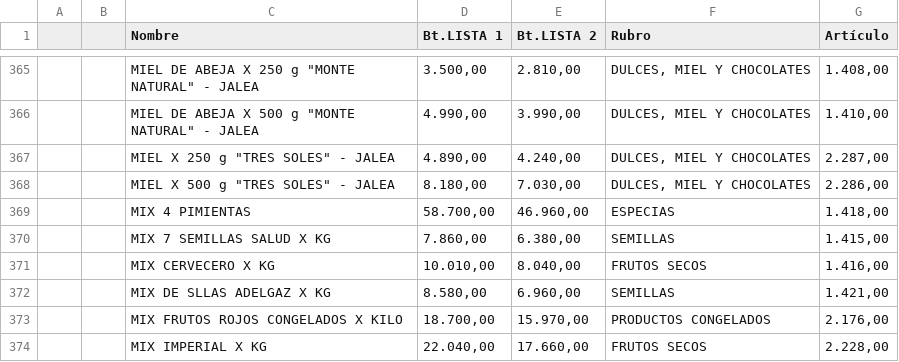
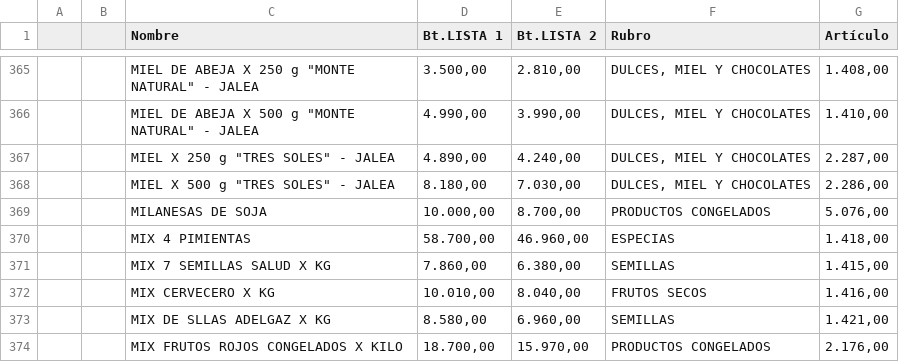
Before and after one commit to paladear/paladeartienda, a CSV file: precios-min.csv, drawn as a sheet; only a part is shown, gaps mark what is left out; the shorter side is filled out with more unchanged rows.

Commit message:
Precios desde E-Pyme (591 productos)

```diff
--- a/precios-min.csv
+++ b/precios-min.csv
@@ -368,2 +368,3 @@
 ,,"MIEL X 500 g ""TRES SOLES"" - JALEA","8.180,00","7.030,00","DULCES, MIEL Y CHOCOLATES","2.286,00"
+,,MILANESAS DE SOJA,"10.000,00","8.700,00",PRODUCTOS CONGELADOS,"5.076,00"
 ,,MIX 4 PIMIENTAS,"58.700,00","46.960,00",ESPECIAS,"1.418,00"
```
Also changed, not shown: 1 other file.
